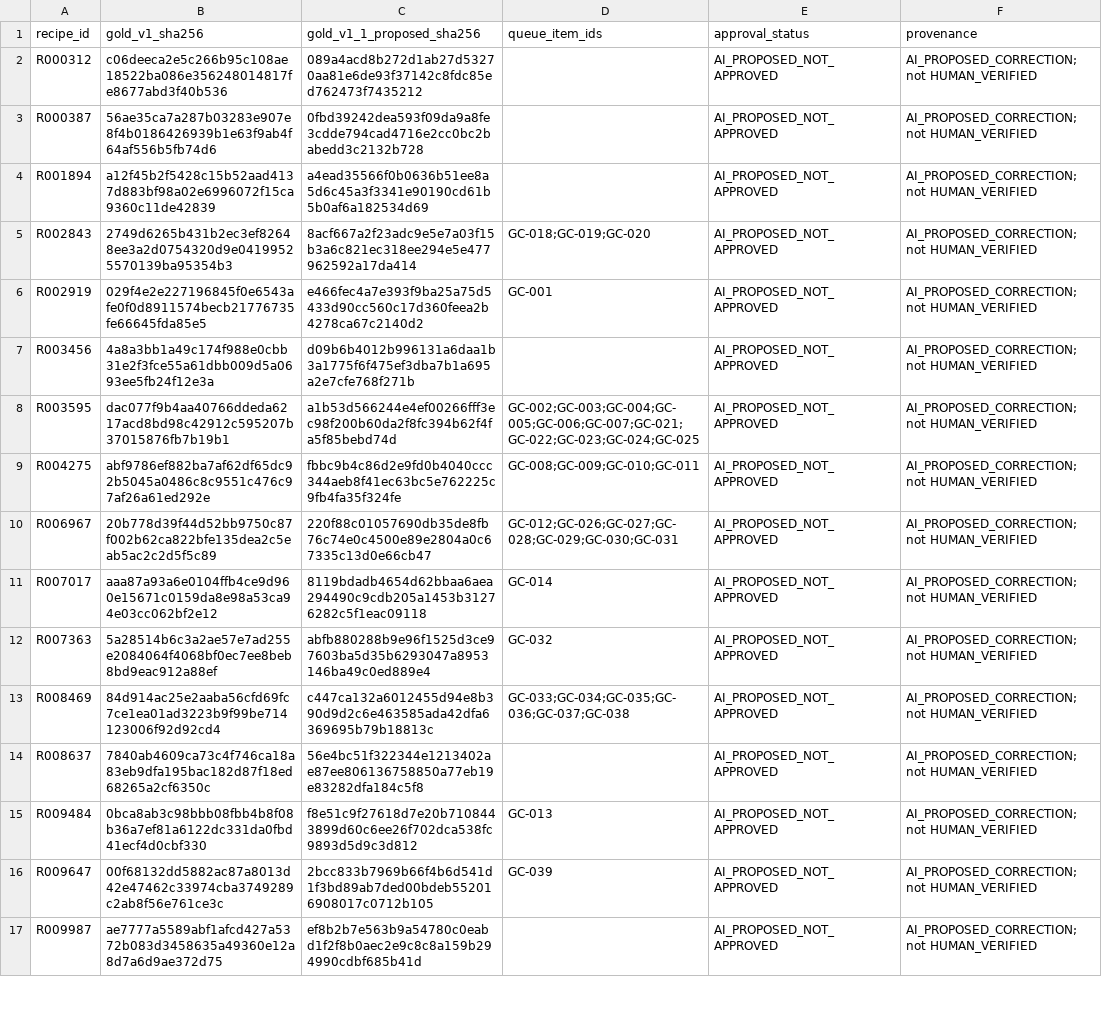
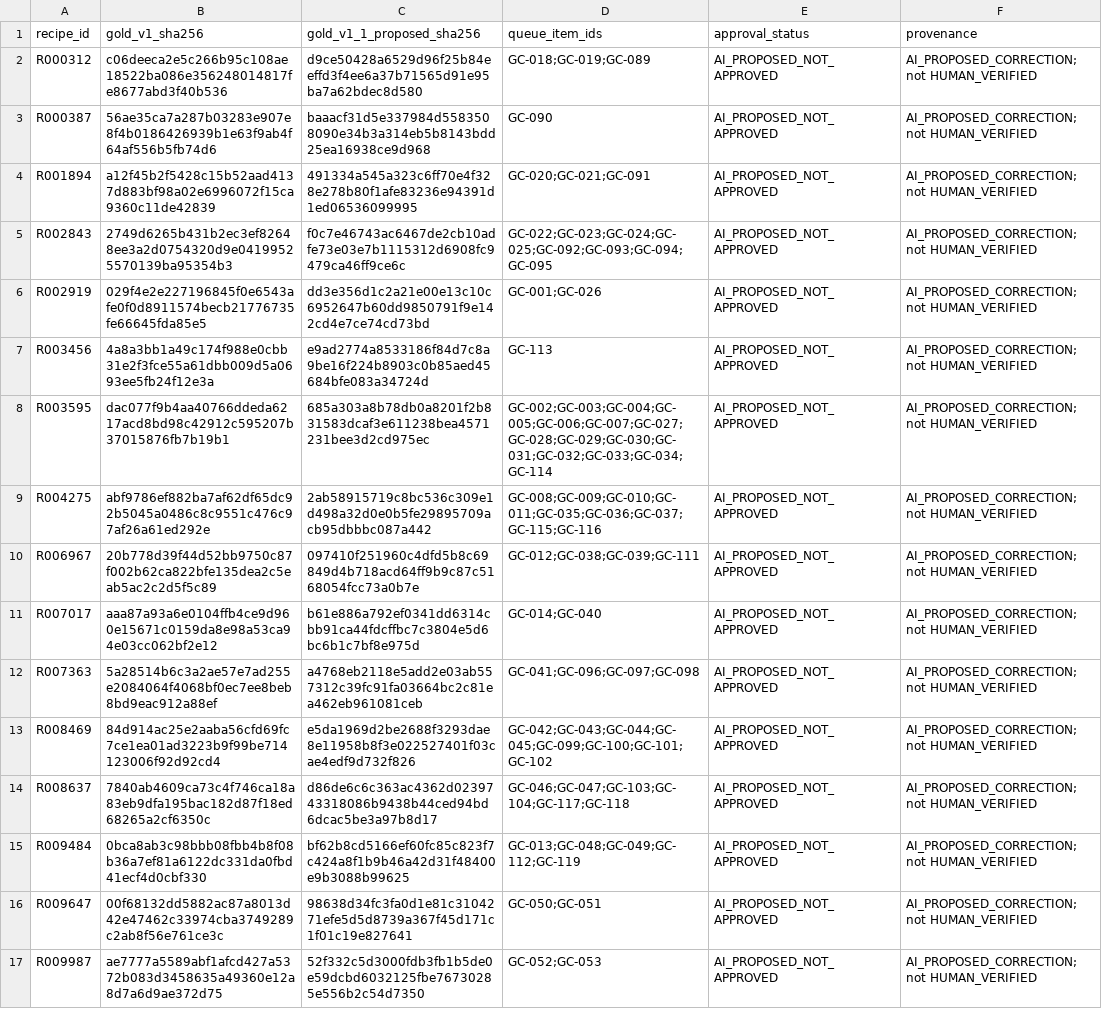
Before and after one commit to kushiiitd05/culinarystate, a CSV file: annotation/gold/gold_v1_1_proposed_manifest.csv, drawn as a sheet; only a part is shown; the diff covers the shown part only; the diff names each change by its address in the sheet, - before the commit and + after, or states it on an @@ line.

Commit message:
docs(del3): S109 changes report (awaiting decisions) and compiler rerun on the proposed set

```diff
--- a/annotation/gold/gold_v1_1_proposed_manifest.csv
+++ b/annotation/gold/gold_v1_1_proposed_manifest.csv
-C2 (gold_v1_1_proposed_sha256): 089a4acd8b272d1ab27d53270aa81e6de93f37142c8fdc85ed762473f7435212
+C2 (gold_v1_1_proposed_sha256): d9ce50428a6529d96f25b84eeffd3f4ee6a37b71565d91e95ba7a62bdec8d580
-D2 (queue_item_ids): (empty)
+D2 (queue_item_ids): GC-018;GC-019;GC-089
-C3 (gold_v1_1_proposed_sha256): 0fbd39242dea593f09da9a8fe3cdde794cad4716e2cc0bc2babedd3c2132b728
+C3 (gold_v1_1_proposed_sha256): baaacf31d5e337984d5583508090e34b3a314eb5b8143bdd25ea16938ce9d968
-D3 (queue_item_ids): (empty)
+D3 (queue_item_ids): GC-090
-C4 (gold_v1_1_proposed_sha256): a4ead35566f0b0636b51ee8a5d6c45a3f3341e90190cd61b5b0af6a182534d69
+C4 (gold_v1_1_proposed_sha256): 491334a545a323c6ff70e4f328e278b80f1afe83236e94391d1ed06536099995
-D4 (queue_item_ids): (empty)
+D4 (queue_item_ids): GC-020;GC-021;GC-091
-C5 (gold_v1_1_proposed_sha256): 8acf667a2f23adc9e5e7a03f15b3a6c821ec318ee294e5e477962592a17da414
+C5 (gold_v1_1_proposed_sha256): f0c7e46743ac6467de2cb10adfe73e03e7b1115312d6908fc9479ca46ff9ce6c
-D5 (queue_item_ids): GC-018;GC-019;GC-020
+D5 (queue_item_ids): GC-022;GC-023;GC-024;GC-025;GC-092;GC-093;GC-094;GC-095
-C6 (gold_v1_1_proposed_sha256): e466fec4a7e393f9ba25a75d5433d90cc560c17d360feea2b4278ca67c2140d2
+C6 (gold_v1_1_proposed_sha256): dd3e356d1c2a21e00e13c10c6952647b60dd9850791f9e142cd4e7ce74cd73bd
-D6 (queue_item_ids): GC-001
+D6 (queue_item_ids): GC-001;GC-026
-C7 (gold_v1_1_proposed_sha256): d09b6b4012b996131a6daa1b3a1775f6f475ef3dba7b1a695a2e7cfe768f271b
+C7 (gold_v1_1_proposed_sha256): e9ad2774a8533186f84d7c8a9be16f224b8903c0b85aed45684bfe083a34724d
-D7 (queue_item_ids): (empty)
+D7 (queue_item_ids): GC-113
-C8 (gold_v1_1_proposed_sha256): a1b53d566244e4ef00266fff3ec98f200b60da2f8fc394b62f4fa5f85bebd74d
+C8 (gold_v1_1_proposed_sha256): 685a303a8b78db0a8201f2b831583dcaf3e611238bea4571231bee3d2cd975ec
-D8 (queue_item_ids): GC-002;GC-003;GC-004;GC-005;GC-006;GC-007;GC-021;GC-022;GC-023;GC-024;GC-025
+D8 (queue_item_ids): GC-002;GC-003;GC-004;GC-005;GC-006;GC-007;GC-027;GC-028;GC-029;GC-030;GC-031;GC-032;GC-033;GC-034;GC-114
-C9 (gold_v1_1_proposed_sha256): fbbc9b4c86d2e9fd0b4040ccc344aeb8f41ec63bc5e762225c9fb4fa35f324fe
+C9 (gold_v1_1_proposed_sha256): 2ab58915719c8bc536c309e1d498a32d0e0b5fe29895709acb95dbbbc087a442
-D9 (queue_item_ids): GC-008;GC-009;GC-010;GC-011
+D9 (queue_item_ids): GC-008;GC-009;GC-010;GC-011;GC-035;GC-036;GC-037;GC-115;GC-116
-C10 (gold_v1_1_proposed_sha256): 220f88c01057690db35de8fb76c74e0c4500e89e2804a0c67335c13d0e66cb47
+C10 (gold_v1_1_proposed_sha256): 097410f251960c4dfd5b8c69849d4b718acd64ff9b9c87c5168054fcc73a0b7e
-D10 (queue_item_ids): GC-012;GC-026;GC-027;GC-028;GC-029;GC-030;GC-031
+D10 (queue_item_ids): GC-012;GC-038;GC-039;GC-111
-C11 (gold_v1_1_proposed_sha256): 8119bdadb4654d62bbaa6aea294490c9cdb205a1453b31276282c5f1eac09118
+C11 (gold_v1_1_proposed_sha256): b61e886a792ef0341dd6314cbb91ca44fdcffbc7c3804e5d6bc6b1c7bf8e975d
-D11 (queue_item_ids): GC-014
+D11 (queue_item_ids): GC-014;GC-040
-C12 (gold_v1_1_proposed_sha256): abfb880288b9e96f1525d3ce97603ba5d35b6293047a8953146ba49c0ed889e4
+C12 (gold_v1_1_proposed_sha256): a4768eb2118e5add2e03ab557312c39fc91fa03664bc2c81ea462eb961081ceb
-D12 (queue_item_ids): GC-032
+D12 (queue_item_ids): GC-041;GC-096;GC-097;GC-098
-C13 (gold_v1_1_proposed_sha256): c447ca132a6012455d94e8b390d9d2c6e463585ada42dfa6369695b79b18813c
+C13 (gold_v1_1_proposed_sha256): e5da1969d2be2688f3293dae8e11958b8f3e022527401f03cae4edf9d732f826
-D13 (queue_item_ids): GC-033;GC-034;GC-035;GC-036;GC-037;GC-038
+D13 (queue_item_ids): GC-042;GC-043;GC-044;GC-045;GC-099;GC-100;GC-101;GC-102
-C14 (gold_v1_1_proposed_sha256): 56e4bc51f322344e1213402ae87ee806136758850a77eb19e83282dfa184c5f8
+C14 (gold_v1_1_proposed_sha256): d86de6c6c363ac4362d0239743318086b9438b44ced94bd6dcac5be3a97b8d17
-D14 (queue_item_ids): (empty)
+D14 (queue_item_ids): GC-046;GC-047;GC-103;GC-104;GC-117;GC-118
-C15 (gold_v1_1_proposed_sha256): f8e51c9f27618d7e20b7108443899d60c6ee26f702dca538fc9893d5d9c3d812
+C15 (gold_v1_1_proposed_sha256): bf62b8cd5166ef60fc85c823f7c424a8f1b9b46a42d31f48400e9b3088b99625
-D15 (queue_item_ids): GC-013
+D15 (queue_item_ids): GC-013;GC-048;GC-049;GC-112;GC-119
-C16 (gold_v1_1_proposed_sha256): 2bcc833b7969b66f4b6d541d1f3bd89ab7ded00bdeb552016908017c0712b105
+C16 (gold_v1_1_proposed_sha256): 98638d34fc3fa0d1e81c3104271efe5d5d8739a367f45d171c1f01c19e827641
-D16 (queue_item_ids): GC-039
+D16 (queue_item_ids): GC-050;GC-051
-C17 (gold_v1_1_proposed_sha256): ef8b2b7e563b9a54780c0eabd1f2f8b0aec2e9c8c8a159b294990cdbf685b41d
+C17 (gold_v1_1_proposed_sha256): 52f332c5d3000fdb3fb1b5de0e59dcbd6032125fbe76730285e556b2c54d7350
-D17 (queue_item_ids): (empty)
+D17 (queue_item_ids): GC-052;GC-053
```
Also changed, not shown: 8 edited cells elsewhere in this file, 2 other files.
